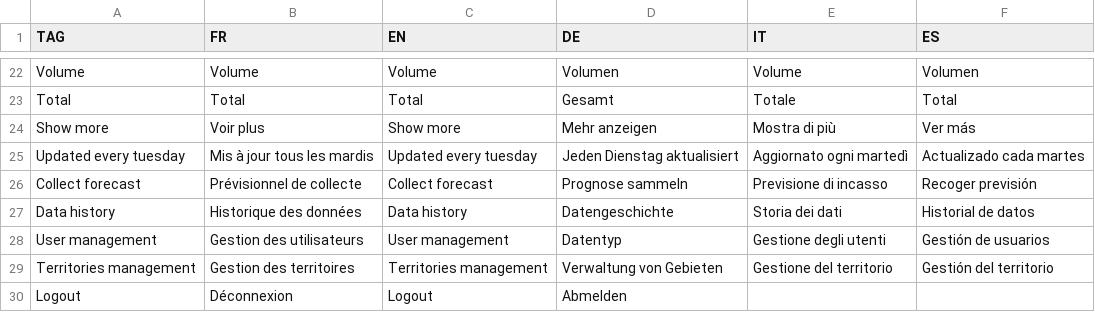
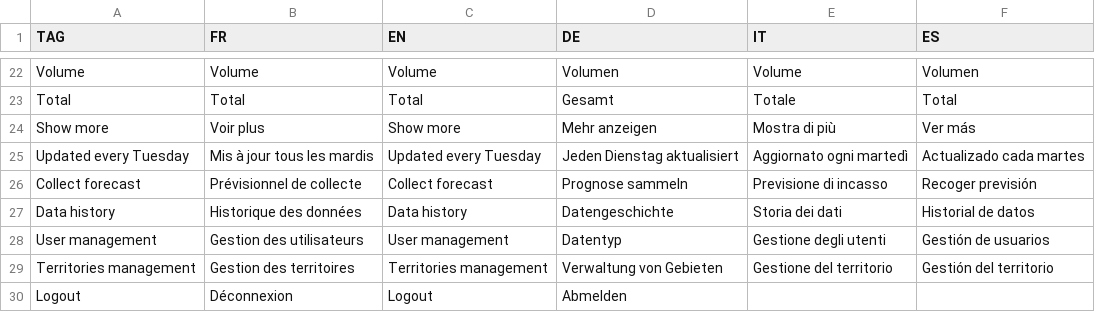
Before and after one commit to hyperplanning/hyperassets, a CSV file: translatedmessages.csv, drawn as a sheet; only a part is shown, gaps mark what is left out.

Commit message:
Tuesday maj fix

```diff
--- a/translatedmessages.csv
+++ b/translatedmessages.csv
@@ -24,3 +24,3 @@ Total,Total,Total,Gesamt,Totale,Total
 Show more,Voir plus,Show more,Mehr anzeigen,Mostra di più,Ver más
-Updated every tuesday,Mis à jour tous les mardis,Updated every tuesday,Jeden Dienstag aktualisiert,Aggiornato ogni martedì,Actualizado cada martes
+Updated every Tuesday,Mis à jour tous les mardis,Updated every Tuesday,Jeden Dienstag aktualisiert,Aggiornato ogni martedì,Actualizado cada martes
 Collect forecast,Prévisionnel de collecte,Collect forecast,Prognose sammeln,Previsione di incasso,Recoger previsión
```
